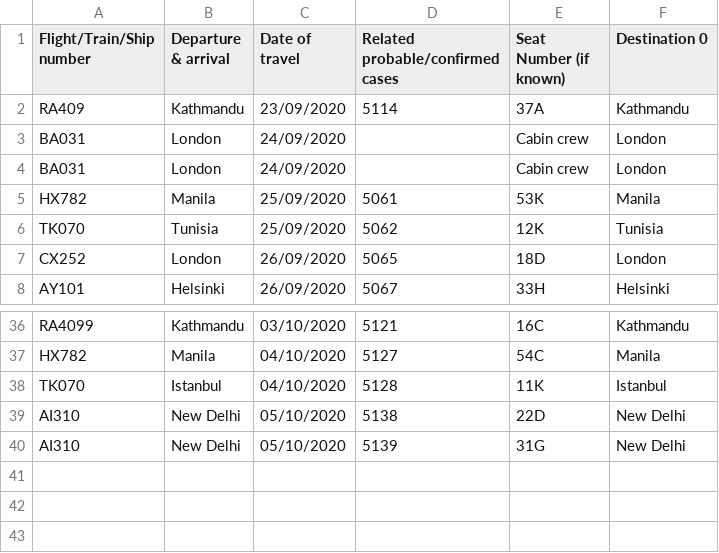
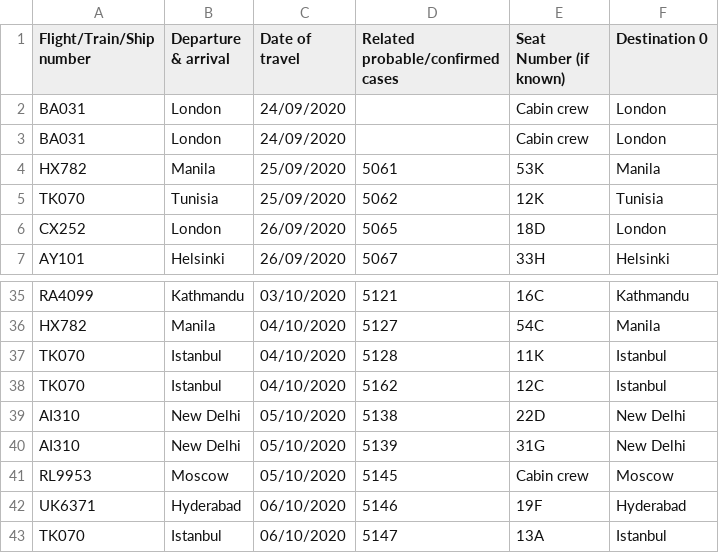
Before and after one commit to jerrypai0809/COVID_19, a CSV file: data/daily_infected_pub_trans.csv, drawn as a sheet; only a part is shown, gaps mark what is left out; removed rows and columns are numbered as before the commit, all else as after; the diff names each change by its address in the sheet, - before the commit and + after, or states it on an @@ line.

```diff
--- a/data/daily_infected_pub_trans.csv
+++ b/data/daily_infected_pub_trans.csv
-row 2: RA409 | Kathmandu | 23/09/2020 | 5114 | 37A | Kathmandu
+row 38: TK070 | Istanbul | 04/10/2020 | 5162 | 12C | Istanbul
+row 41: RL9953 | Moscow | 05/10/2020 | 5145 | Cabin crew | Moscow
+row 42: UK6371 | Hyderabad | 06/10/2020 | 5146 | 19F | Hyderabad
+row 43: TK070 | Istanbul | 06/10/2020 | 5147 | 13A | Istanbul
```
Also changed, not shown: data/daily_cn_cases.csv, data/daily_hk_building.csv.
